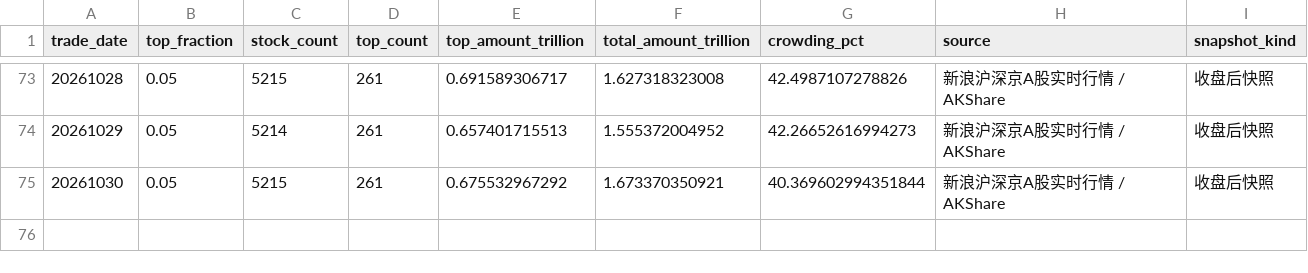
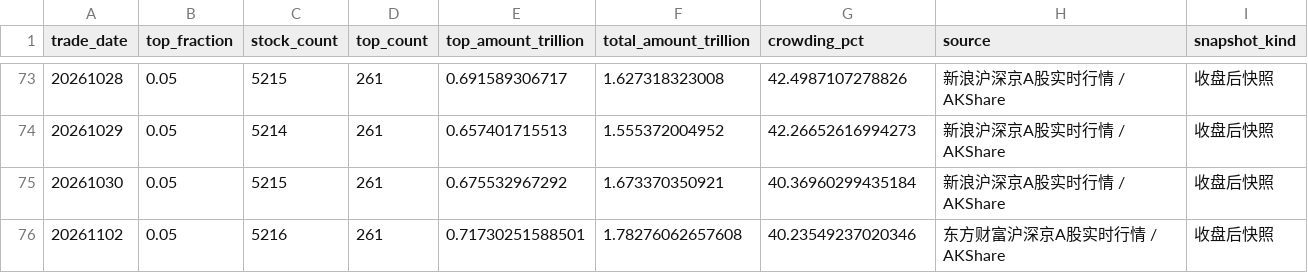
Before and after one commit to yuwxsarah/macroscope-dashboard, a CSV file: data/crowding.csv, drawn as a sheet; only a part is shown, gaps mark what is left out.

```diff
--- a/data/crowding.csv
+++ b/data/crowding.csv
@@ -74,2 +74,3 @@
 20261029,0.05,5214,261,0.657401715513,1.555372004952,42.26652616994273,新浪沪深京A股实时行情 / AKShare,收盘后快照
-20261030,0.05,5215,261,0.675532967292,1.673370350921,40.369602994351844,新浪沪深京A股实时行情 / AKShare,收盘后快照
+20261030,0.05,5215,261,0.675532967292,1.673370350921,40.36960299435184,新浪沪深京A股实时行情 / AKShare,收盘后快照
+20261102,0.05,5216,261,0.71730251588501,1.78276062657608,40.23549237020346,东方财富沪深京A股实时行情 / AKShare,收盘后快照
```
Also changed, not shown: data/breadth.csv, data/leverage.csv, 6 other files.
